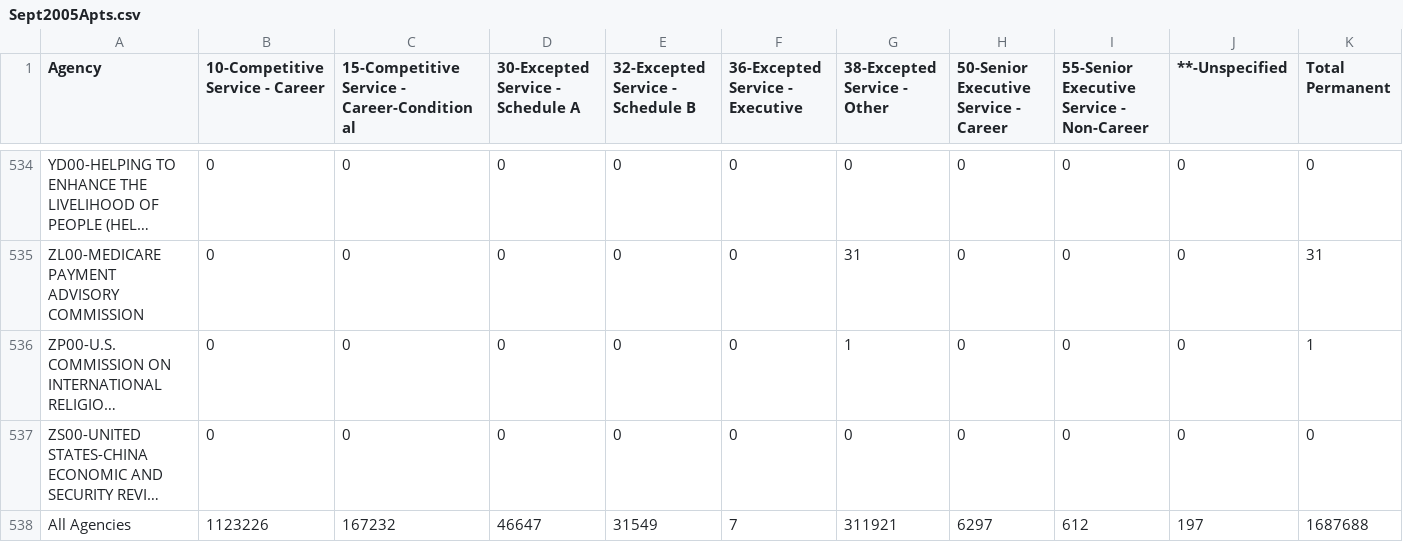
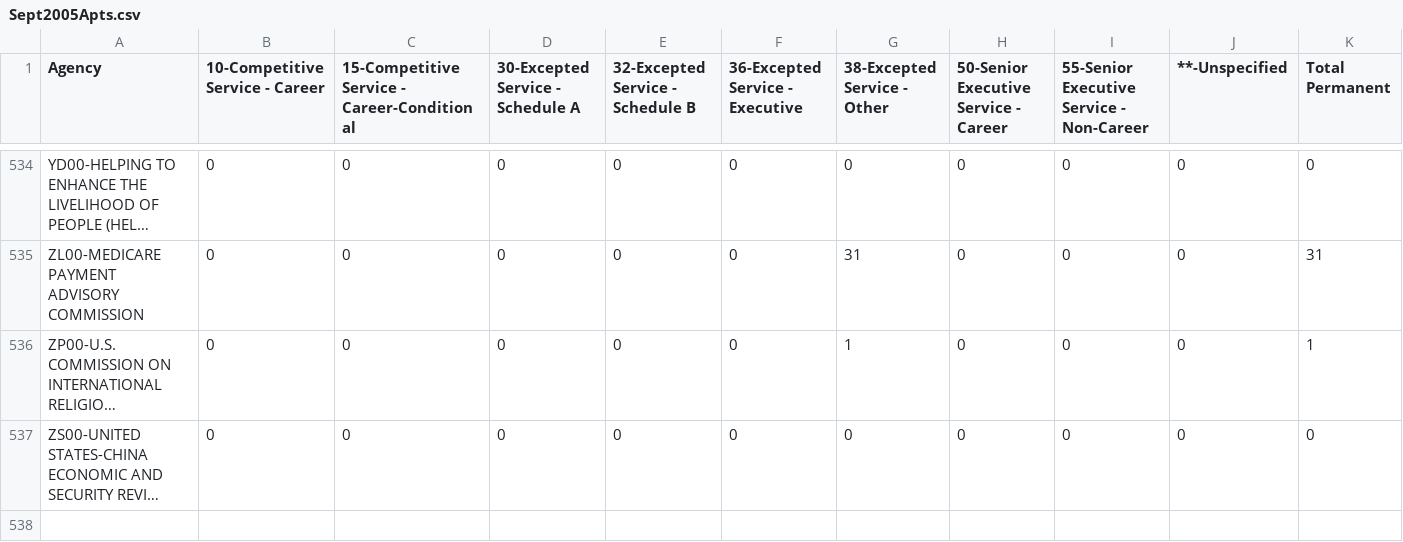
Before and after one commit to emilyhmoore/TYP, a CSV file: Sept2005Apts.csv, drawn as a sheet; only a part is shown, gaps mark what is left out; long unchanged cells end in …; rows hold the shown columns only; the diff names each change by its address in the sheet, - before the commit and + after, or states it on an @@ line.

```diff
--- a/Sept2005Apts.csv
+++ b/Sept2005Apts.csv
-row 538: All Agencies | 1123226 | 167232 | 46647 | 31549 | 7 | 311921 | 6297 | 612 | 197 | 1687688
```
Also changed, not shown: Sept2006Apts.csv, Sept2007Apts.csv, 30 other files.
